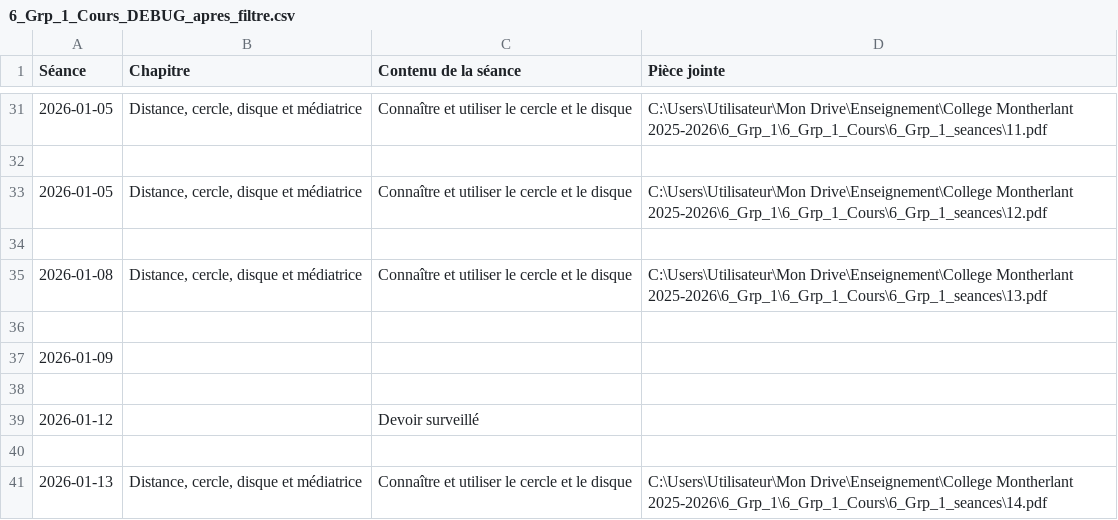
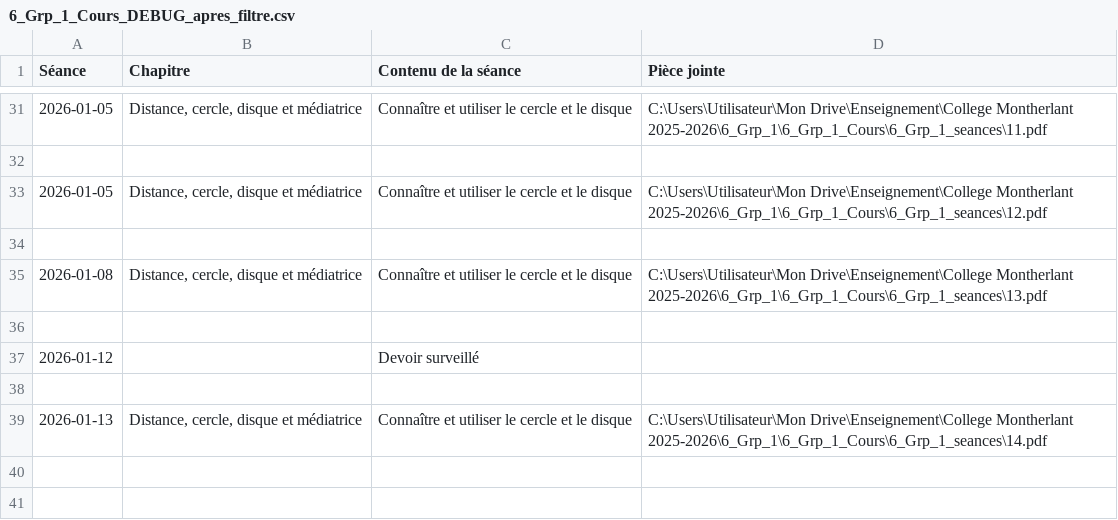
Before and after one commit to EnseignementMath/cours-de-maths, a CSV file: docs/progressions/College Montherlant 2025-2026/6_Grp_1_Cours_DEBUG_apres_filtre.csv, drawn as a sheet; only a part is shown, gaps mark what is left out; the diff names each change by its address in the sheet, - before the commit and + after, or states it on an @@ line.

Commit message:
auto: maj progressions + index + pièces jointes (2026-01-13 08:11:58)

```diff
--- a/docs/progressions/College Montherlant 2025-2026/6_Grp_1_Cours_DEBUG_apres_filtre.csv
+++ b/docs/progressions/College Montherlant 2025-2026/6_Grp_1_Cours_DEBUG_apres_filtre.csv
-row 37: 2026-01-09
-row 38: (empty)
```
Also changed, not shown: docs/progressions/College Montherlant 2025-2026/6_Grp_1_Cours_DEBUG_avant_filtre.csv, 8 other files.
